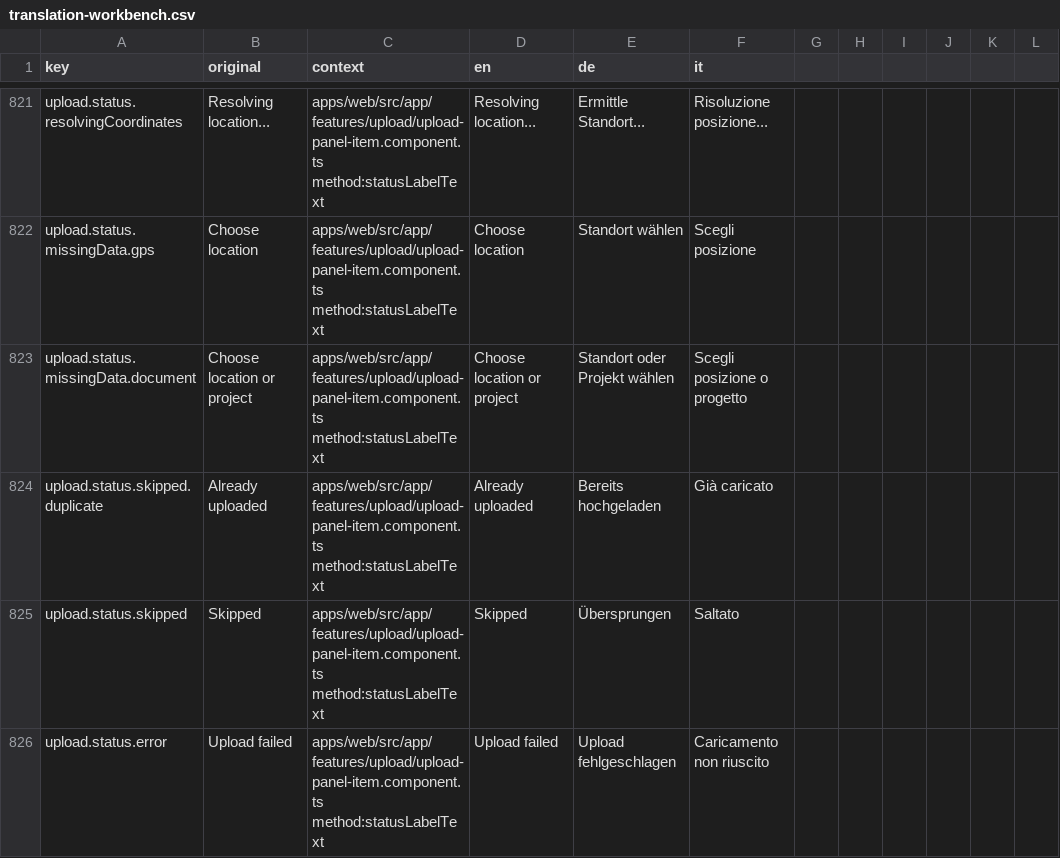
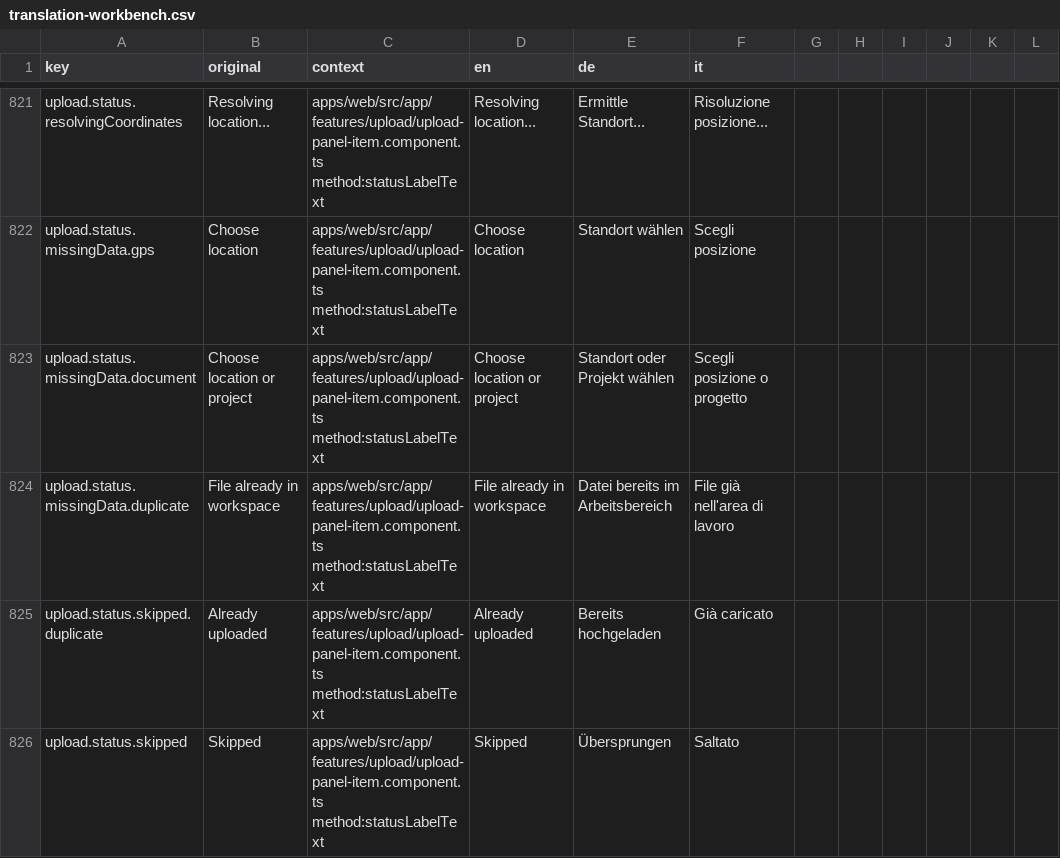
Before and after one commit to matkleve/feldpost, a CSV file: docs/i18n/translation-workbench.csv, drawn as a sheet; only a part is shown, gaps mark what is left out; the shorter side is filled out with more unchanged rows.

Commit message:
feat(upload): enhance deduplication and upload handling
- Introduced new deduplication logic to improve handling of duplicate uploads, including the addition of `DuplicateDetectedEvent` and `DedupHashMatch` types.
- Updated `checkDedupHash` to return detailed information about existing media items, facilitating better user feedback and processing.
- Refactored upload pipelines to streamline deduplication checks and ensure proper handling of content hashes based on media type.
- Enhanced tests to cover new deduplication scenarios and ensure robust integration with existing upload workflows.
- Improved organization of upload-related utilities for better maintainability and clarity.

```diff
--- a/docs/i18n/translation-workbench.csv
+++ b/docs/i18n/translation-workbench.csv
@@ -823,2 +823,3 @@ upload.status.missingData.gps,Choose location,apps/web/src/app/features/upload/u
 upload.status.missingData.document,Choose location or project,apps/web/src/app/features/upload/upload-panel-item.component.ts method:statusLabelText,Choose location or project,Standort oder Projekt wählen,Scegli posizione o progetto
+upload.status.missingData.duplicate,File already in workspace,apps/web/src/app/features/upload/upload-panel-item.component.ts method:statusLabelText,File already in workspace,Datei bereits im Arbeitsbereich,File già nell'area di lavoro
 upload.status.skipped.duplicate,Already uploaded,apps/web/src/app/features/upload/upload-panel-item.component.ts method:statusLabelText,Already uploaded,Bereits hochgeladen,Già caricato
```
Also changed, not shown: 48 other files.
